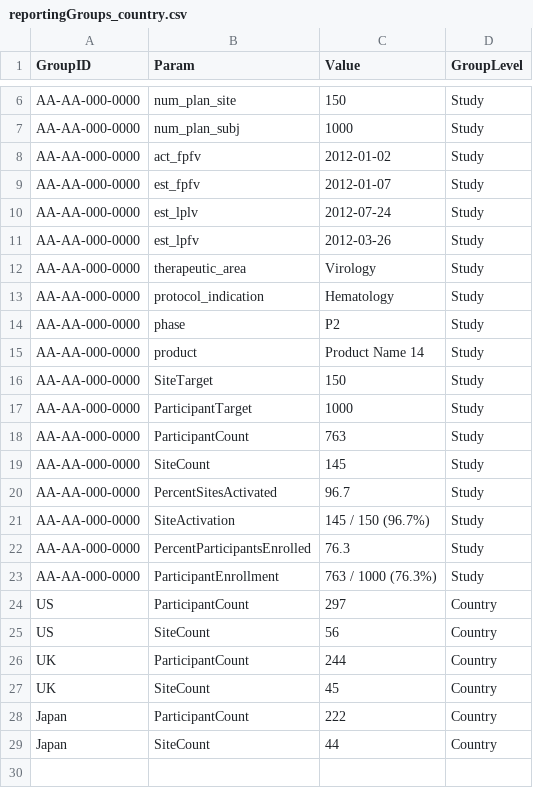
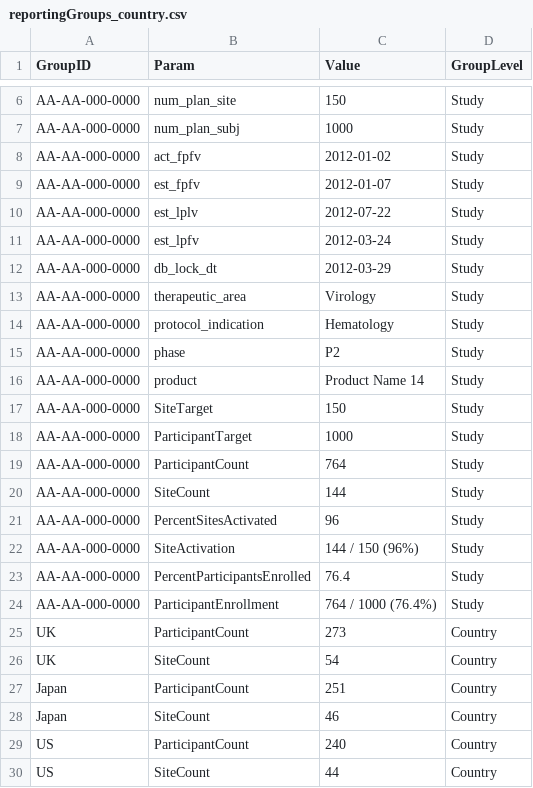
Before and after one commit to Gilead-Public/gsm.core, a CSV file: data-raw/reportingGroups_country.csv, drawn as a sheet; only a part is shown, gaps mark what is left out.

```diff
--- a/data-raw/reportingGroups_country.csv
+++ b/data-raw/reportingGroups_country.csv
@@ -9,4 +9,5 @@
 "AA-AA-000-0000","est_fpfv","2012-01-07","Study"
-"AA-AA-000-0000","est_lplv","2012-07-24","Study"
-"AA-AA-000-0000","est_lpfv","2012-03-26","Study"
+"AA-AA-000-0000","est_lplv","2012-07-22","Study"
+"AA-AA-000-0000","est_lpfv","2012-03-24","Study"
+"AA-AA-000-0000","db_lock_dt","2012-03-29","Study"
 "AA-AA-000-0000","therapeutic_area","Virology","Study"
@@ -17,13 +18,13 @@
 "AA-AA-000-0000","ParticipantTarget","1000","Study"
-"AA-AA-000-0000","ParticipantCount","763","Study"
-"AA-AA-000-0000","SiteCount","145","Study"
-"AA-AA-000-0000","PercentSitesActivated","96.7","Study"
-"AA-AA-000-0000","SiteActivation","145 / 150 (96.7%)","Study"
-"AA-AA-000-0000","PercentParticipantsEnrolled","76.3","Study"
-"AA-AA-000-0000","ParticipantEnrollment","763 / 1000 (76.3%)","Study"
-"US","ParticipantCount","297","Country"
-"US","SiteCount","56","Country"
-"UK","ParticipantCount","244","Country"
-"UK","SiteCount","45","Country"
-"Japan","ParticipantCount","222","Country"
-"Japan","SiteCount","44","Country"
+"AA-AA-000-0000","ParticipantCount","764","Study"
+"AA-AA-000-0000","SiteCount","144","Study"
+"AA-AA-000-0000","PercentSitesActivated","96","Study"
+"AA-AA-000-0000","SiteActivation","144 / 150 (96%)","Study"
+"AA-AA-000-0000","PercentParticipantsEnrolled","76.4","Study"
+"AA-AA-000-0000","ParticipantEnrollment","764 / 1000 (76.4%)","Study"
+"UK","ParticipantCount","273","Country"
+"UK","SiteCount","54","Country"
+"Japan","ParticipantCount","251","Country"
+"Japan","SiteCount","46","Country"
+"US","ParticipantCount","240","Country"
+"US","SiteCount","44","Country"
```
Also changed, not shown: data-raw/reportingGroups.csv, data-raw/reportingGroups_study.csv, 28 other files.
